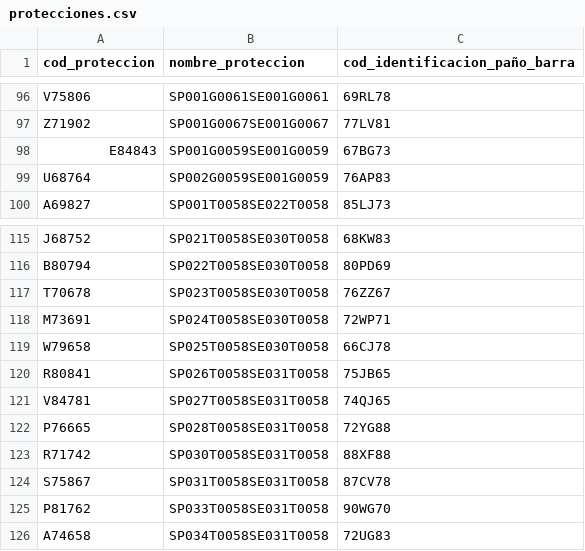
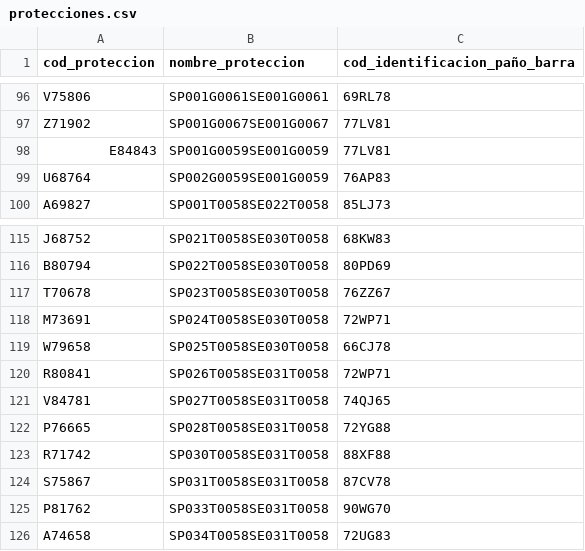
Before and after one commit to EduardoPalma/ScriptMongodb, a CSV file: generated_data/slrp_data/protecciones.csv, drawn as a sheet; only a part is shown, gaps mark what is left out.

```diff
--- a/generated_data/slrp_data/protecciones.csv
+++ b/generated_data/slrp_data/protecciones.csv
@@ -97,3 +97,3 @@ V75806,SP001G0061SE001G0061,69RL78
 Z71902,SP001G0067SE001G0067,77LV81
-E84843,SP001G0059SE001G0059,67BG73
+E84843,SP001G0059SE001G0059,77LV81
 U68764,SP002G0059SE001G0059,76AP83
@@ -119,3 +119,3 @@ M73691,SP024T0058SE030T0058,72WP71
 W79658,SP025T0058SE030T0058,66CJ78
-R80841,SP026T0058SE031T0058,75JB65
+R80841,SP026T0058SE031T0058,72WP71
 V84781,SP027T0058SE031T0058,74QJ65
```
Also changed, not shown: generated_data/slrp_data/ajustes.csv, generated_data/slrp_data/eventos.csv, 3 other files.
